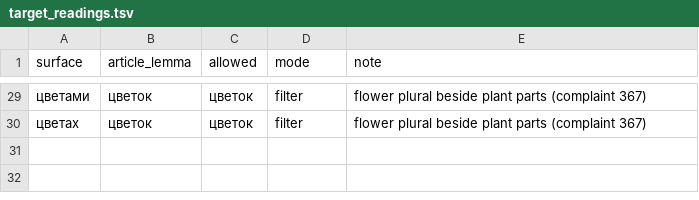
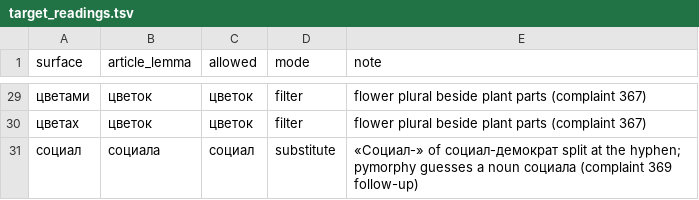
Before and after one commit to andrewgark/interoves_django, a TSV file: games/puzzles/censorly/lexical/data/target_readings.tsv, drawn as a sheet; only a part is shown, gaps mark what is left out.

```diff
--- a/games/puzzles/censorly/lexical/data/target_readings.tsv
+++ b/games/puzzles/censorly/lexical/data/target_readings.tsv
@@ -30 +30,2 @@ surface	article_lemma	allowed	mode	note
 цветах	цветок	цветок	filter	flower plural beside plant parts (complaint 367)
+социал	социала	социал	substitute	«Социал-» of социал-демократ split at the hyphen; pymorphy guesses a noun социала (complaint 369 follow-up)
```
Also changed, not shown: games/puzzles/censorly/lexical/data/reviewed_derived_roots.tsv, 1 other file.
